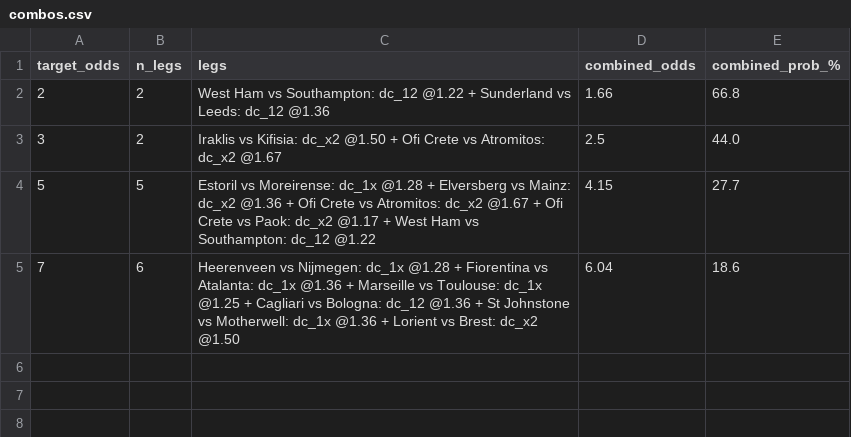
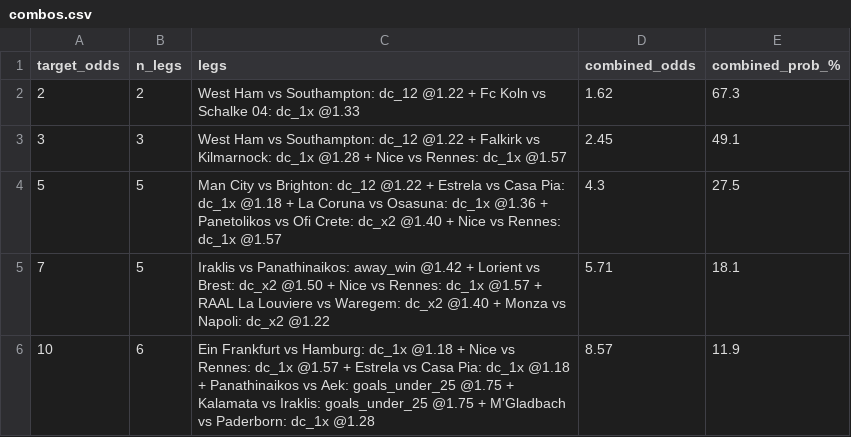
Before and after one commit to tonticha9/Prediction-picks, a CSV file: data/combos.csv, drawn as a sheet.

```diff
--- a/data/combos.csv
+++ b/data/combos.csv
@@ -1,5 +1,6 @@
 target_odds,n_legs,legs,combined_odds,combined_prob_%
-2,2,West Ham vs Southampton: dc_12 @1.22 + Sunderland vs Leeds: dc_12 @1.36,1.66,66.8
-3,2,Iraklis vs Kifisia: dc_x2 @1.50 + Ofi Crete vs Atromitos: dc_x2 @1.67,2.5,44.0
-5,5,Estoril vs Moreirense: dc_1x @1.28 + Elversberg vs Mainz: dc_x2 @1.36 + Ofi Crete vs Atromitos: dc_x2 @1.67 + Ofi Crete vs Paok: dc_x2 @1.17 + West Ham vs Southampton: dc_12 @1.22,4.15,27.7
-7,6,Heerenveen vs Nijmegen: dc_1x @1.28 + Fiorentina vs Atalanta: dc_1x @1.36 + Marseille vs Toulouse: dc_1x @1.25 + Cagliari vs Bologna: dc_12 @1.36 + St Johnstone vs Motherwell: dc_1x @1.36 + Lorient vs Brest: dc_x2 @1.50,6.04,18.6
+2,2,West Ham vs Southampton: dc_12 @1.22 + Fc Koln vs Schalke 04: dc_1x @1.33,1.62,67.3
+3,3,West Ham vs Southampton: dc_12 @1.22 + Falkirk vs Kilmarnock: dc_1x @1.28 + Nice vs Rennes: dc_1x @1.57,2.45,49.1
+5,5,Man City vs Brighton: dc_12 @1.22 + Estrela vs Casa Pia: dc_1x @1.18 + La Coruna vs Osasuna: dc_1x @1.36 + Panetolikos vs Ofi Crete: dc_x2 @1.40 + Nice vs Rennes: dc_1x @1.57,4.3,27.5
+7,5,Iraklis vs Panathinaikos: away_win @1.42 + Lorient vs Brest: dc_x2 @1.50 + Nice vs Rennes: dc_1x @1.57 + RAAL La Louviere vs Waregem: dc_x2 @1.40 + Monza vs Napoli: dc_x2 @1.22,5.71,18.1
+10,6,Ein Frankfurt vs Hamburg: dc_1x @1.18 + Nice vs Rennes: dc_1x @1.57 + Estrela vs Casa Pia: dc_1x @1.18 + Panathinaikos vs Aek: goals_under_25 @1.75 + Kalamata vs Iraklis: goals_under_25 @1.75 + M'Gladbach vs Paderborn: dc_1x @1.28,8.57,11.9
```
Also changed, not shown: data/predictions_v8.csv, data/value_bets.csv, 4 other files.
